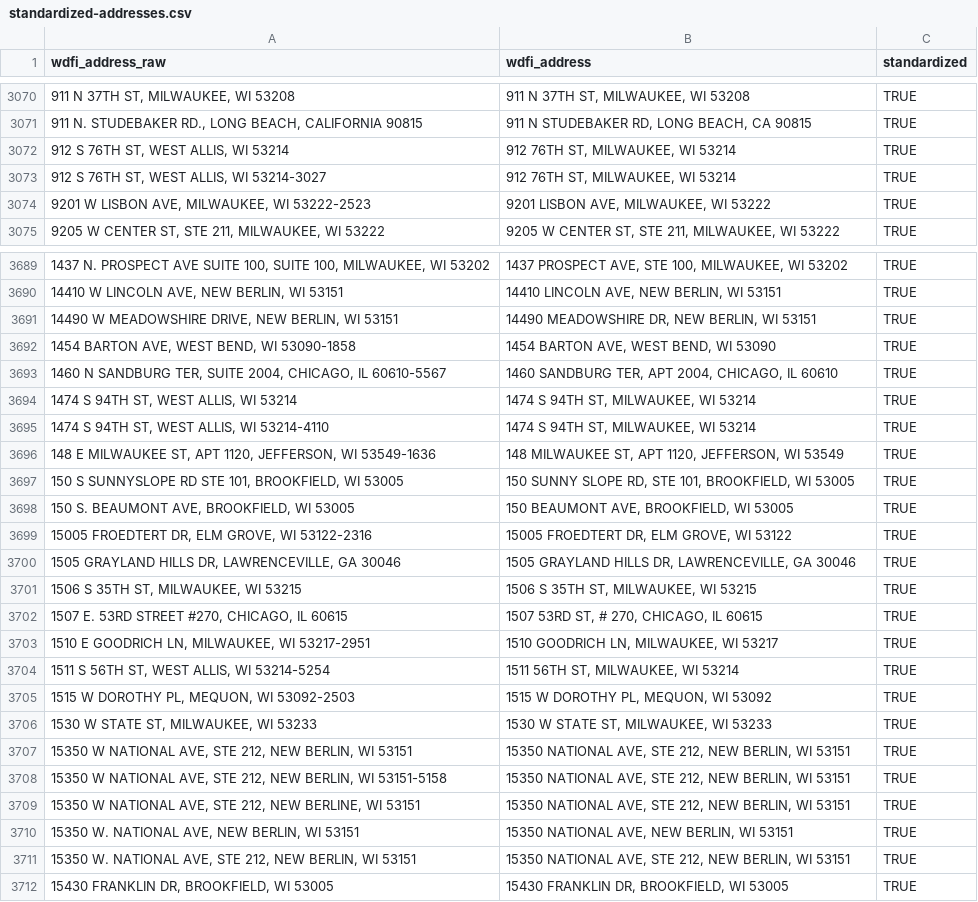
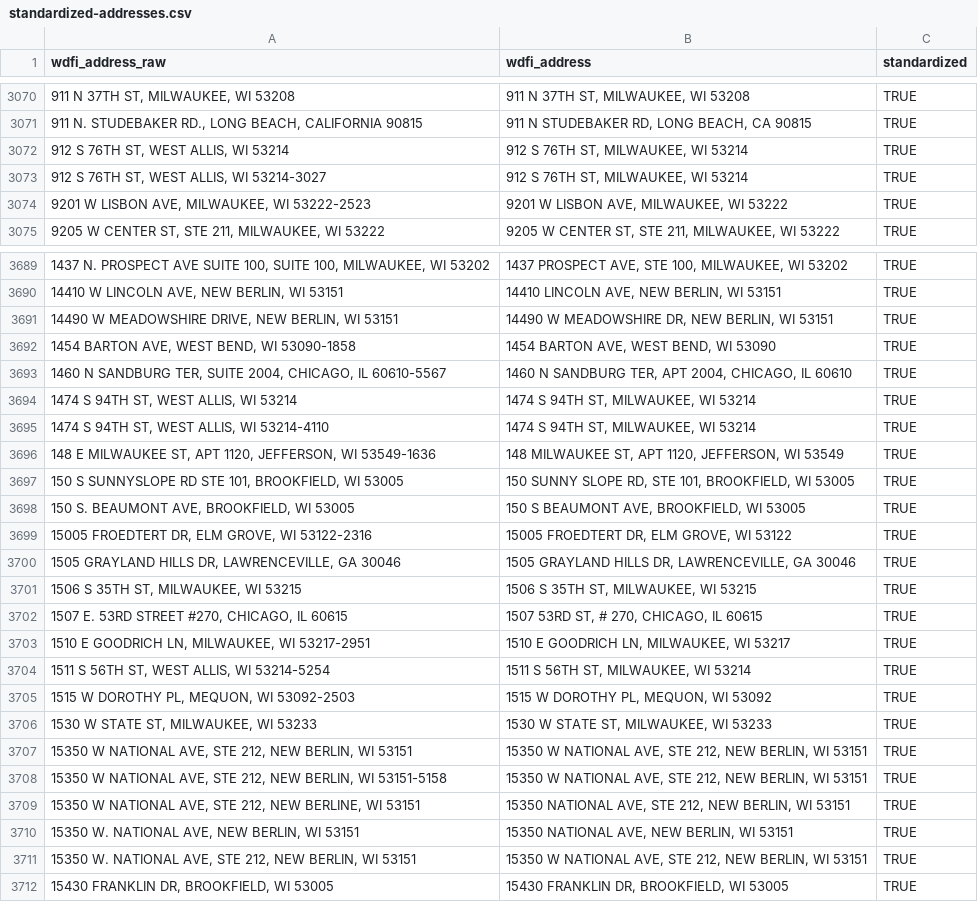
Before and after one commit to jdjohn215/mke-owner-networks, a CSV file: data/wdfi/standardized-addresses.csv, drawn as a sheet; only a part is shown, gaps mark what is left out; the diff covers the shown part only.

Commit message:
small address fixes

```diff
--- a/data/wdfi/standardized-addresses.csv
+++ b/data/wdfi/standardized-addresses.csv
@@ -3071,5 +3071,5 @@ wdfi_address_raw,wdfi_address,standardized
 "911 N. STUDEBAKER RD., LONG BEACH, CALIFORNIA 90815","911 N STUDEBAKER RD, LONG BEACH, CA 90815",TRUE
-"912 S 76TH ST, WEST ALLIS, WI 53214","912 76TH ST, MILWAUKEE, WI 53214",TRUE
-"912 S 76TH ST, WEST ALLIS, WI 53214-3027","912 76TH ST, MILWAUKEE, WI 53214",TRUE
-"9201 W LISBON AVE, MILWAUKEE, WI 53222-2523","9201 LISBON AVE, MILWAUKEE, WI 53222",TRUE
+"912 S 76TH ST, WEST ALLIS, WI 53214","912 S 76TH ST, MILWAUKEE, WI 53214",TRUE
+"912 S 76TH ST, WEST ALLIS, WI 53214-3027","912 S 76TH ST, MILWAUKEE, WI 53214",TRUE
+"9201 W LISBON AVE, MILWAUKEE, WI 53222-2523","9201 W LISBON AVE, MILWAUKEE, WI 53222",TRUE
 "9205 W CENTER ST, STE 211, MILWAUKEE, WI 53222","9205 W CENTER ST, STE 211, MILWAUKEE, WI 53222",TRUE
@@ -3690,5 +3690,5 @@ wdfi_address_raw,wdfi_address,standardized
 "14410 W LINCOLN AVE, NEW BERLIN, WI 53151","14410 LINCOLN AVE, NEW BERLIN, WI 53151",TRUE
-"14490 W MEADOWSHIRE DRIVE, NEW BERLIN, WI 53151","14490 MEADOWSHIRE DR, NEW BERLIN, WI 53151",TRUE
+"14490 W MEADOWSHIRE DRIVE, NEW BERLIN, WI 53151","14490 W MEADOWSHIRE DR, NEW BERLIN, WI 53151",TRUE
 "1454 BARTON AVE, WEST BEND, WI 53090-1858","1454 BARTON AVE, WEST BEND, WI 53090",TRUE
-"1460 N SANDBURG TER, SUITE 2004, CHICAGO, IL 60610-5567","1460 SANDBURG TER, APT 2004, CHICAGO, IL 60610",TRUE
+"1460 N SANDBURG TER, SUITE 2004, CHICAGO, IL 60610-5567","1460 N SANDBURG TER, APT 2004, CHICAGO, IL 60610",TRUE
 "1474 S 94TH ST, WEST ALLIS, WI 53214","1474 S 94TH ST, MILWAUKEE, WI 53214",TRUE
@@ -3697,3 +3697,3 @@ wdfi_address_raw,wdfi_address,standardized
 "150 S SUNNYSLOPE RD STE 101, BROOKFIELD, WI 53005","150 SUNNY SLOPE RD, STE 101, BROOKFIELD, WI 53005",TRUE
-"150 S. BEAUMONT AVE, BROOKFIELD, WI 53005","150 BEAUMONT AVE, BROOKFIELD, WI 53005",TRUE
+"150 S. BEAUMONT AVE, BROOKFIELD, WI 53005","150 S BEAUMONT AVE, BROOKFIELD, WI 53005",TRUE
 "15005 FROEDTERT DR, ELM GROVE, WI 53122-2316","15005 FROEDTERT DR, ELM GROVE, WI 53122",TRUE
@@ -3702,11 +3702,11 @@ wdfi_address_raw,wdfi_address,standardized
 "1507 E. 53RD STREET #270, CHICAGO, IL 60615","1507 53RD ST, # 270, CHICAGO, IL 60615",TRUE
-"1510 E GOODRICH LN, MILWAUKEE, WI 53217-2951","1510 GOODRICH LN, MILWAUKEE, WI 53217",TRUE
-"1511 S 56TH ST, WEST ALLIS, WI 53214-5254","1511 56TH ST, MILWAUKEE, WI 53214",TRUE
+"1510 E GOODRICH LN, MILWAUKEE, WI 53217-2951","1510 E GOODRICH LN, MILWAUKEE, WI 53217",TRUE
+"1511 S 56TH ST, WEST ALLIS, WI 53214-5254","1511 S 56TH ST, MILWAUKEE, WI 53214",TRUE
 "1515 W DOROTHY PL, MEQUON, WI 53092-2503","1515 W DOROTHY PL, MEQUON, WI 53092",TRUE
 "1530 W STATE ST, MILWAUKEE, WI 53233","1530 W STATE ST, MILWAUKEE, WI 53233",TRUE
-"15350 W NATIONAL AVE, STE 212, NEW BERLIN, WI 53151","15350 NATIONAL AVE, STE 212, NEW BERLIN, WI 53151",TRUE
-"15350 W NATIONAL AVE, STE 212, NEW BERLIN, WI 53151-5158","15350 NATIONAL AVE, STE 212, NEW BERLIN, WI 53151",TRUE
+"15350 W NATIONAL AVE, STE 212, NEW BERLIN, WI 53151","15350 W NATIONAL AVE, STE 212, NEW BERLIN, WI 53151",TRUE
+"15350 W NATIONAL AVE, STE 212, NEW BERLIN, WI 53151-5158","15350 W NATIONAL AVE, STE 212, NEW BERLIN, WI 53151",TRUE
 "15350 W NATIONAL AVE, STE 212, NEW BERLINE, WI 53151","15350 NATIONAL AVE, STE 212, NEW BERLIN, WI 53151",TRUE
 "15350 W. NATIONAL AVE, NEW BERLIN, WI 53151","15350 NATIONAL AVE, NEW BERLIN, WI 53151",TRUE
-"15350 W. NATIONAL AVE, STE 212, NEW BERLIN, WI 53151","15350 NATIONAL AVE, STE 212, NEW BERLIN, WI 53151",TRUE
+"15350 W. NATIONAL AVE, STE 212, NEW BERLIN, WI 53151","15350 W NATIONAL AVE, STE 212, NEW BERLIN, WI 53151",TRUE
 "15430 FRANKLIN DR, BROOKFIELD, WI 53005","15430 FRANKLIN DR, BROOKFIELD, WI 53005",TRUE
```
Also changed, not shown: 151 edited cells elsewhere in this file, data/mprop/useless-addresses.csv.
